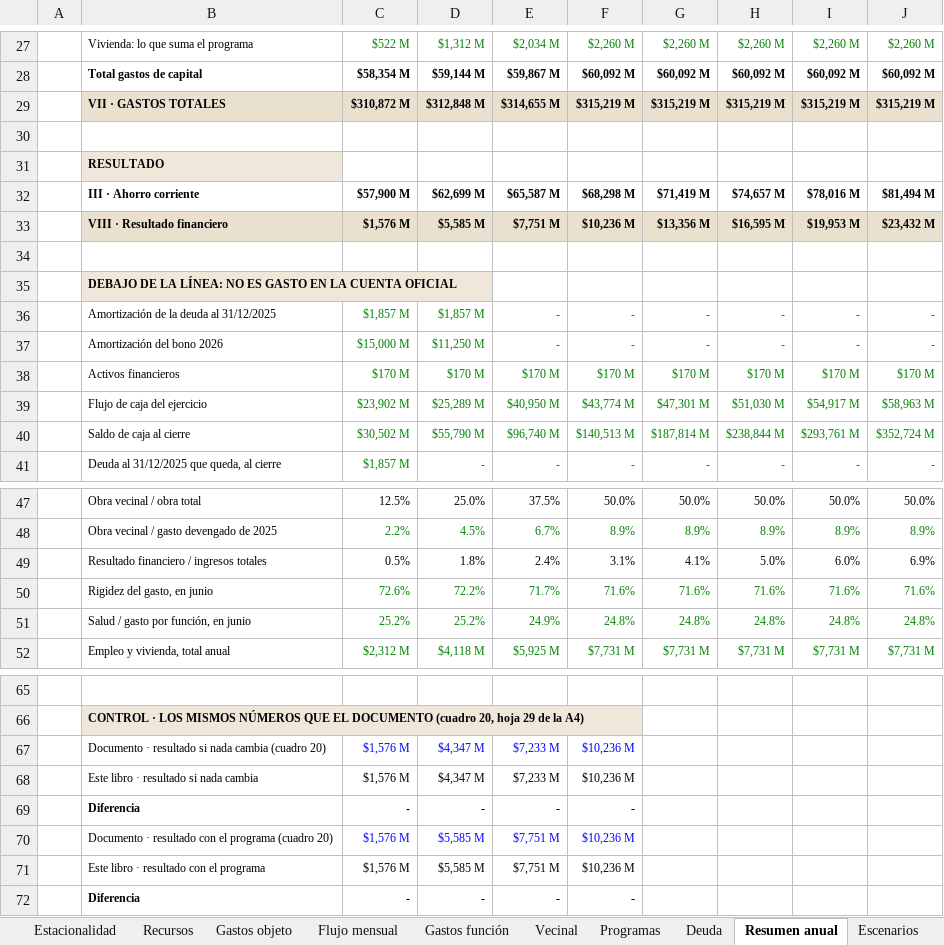
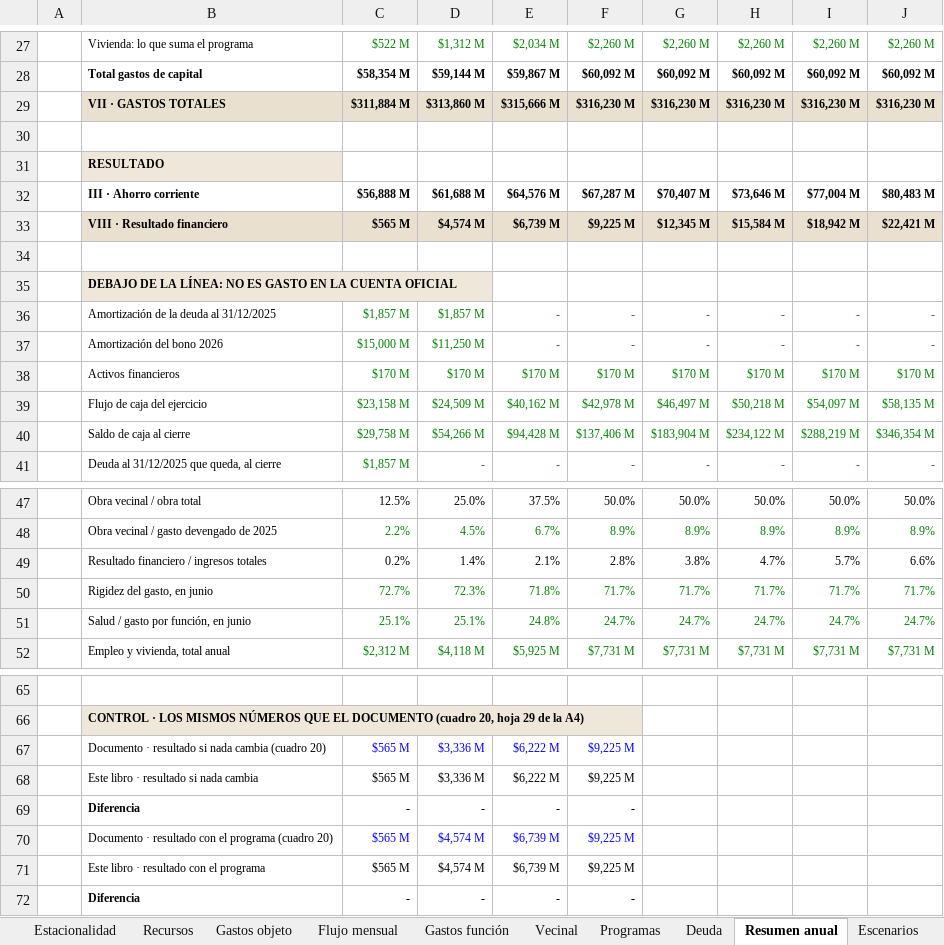
Before and after one commit to captainnicholasmoffat/casares-sanisidro-2027, an Excel workbook: salida/MODELO_FISCAL_SAN_ISIDRO_2028_2035.xlsx, sheet Resumen anual, drawn as a sheet; only a part is shown, gaps mark what is left out; values as stored, in another font and other column widths than the file's, no borders; removed rows and columns are numbered as before the commit, all else as after; the diff covers the shown part only; the diff names each change by its address in the sheet, - before the commit and + after, or states it on an @@ line.

```diff
--- a/salida/MODELO_FISCAL_SAN_ISIDRO_2028_2035.xlsx (sheet Resumen anual)
+++ b/salida/MODELO_FISCAL_SAN_ISIDRO_2028_2035.xlsx (sheet Resumen anual)
-row 29:  | VII · GASTOS TOTALES | $310,872 M | $312,848 M | $314,655 M | $315,219 M | $315,219 M | $315,219 M | $315,219 M | $315,219 M
+row 29:  | VII · GASTOS TOTALES | $311,884 M | $313,860 M | $315,666 M | $316,230 M | $316,230 M | $316,230 M | $316,230 M | $316,230 M
-row 32:  | III · Ahorro corriente | $57,900 M | $62,699 M | $65,587 M | $68,298 M | $71,419 M | $74,657 M | $78,016 M | $81,494 M
-row 33:  | VIII · Resultado financiero | $1,576 M | $5,585 M | $7,751 M | $10,236 M | $13,356 M | $16,595 M | $19,953 M | $23,432 M
+row 32:  | III · Ahorro corriente | $56,888 M | $61,688 M | $64,576 M | $67,287 M | $70,407 M | $73,646 M | $77,004 M | $80,483 M
+row 33:  | VIII · Resultado financiero | $565 M | $4,574 M | $6,739 M | $9,225 M | $12,345 M | $15,584 M | $18,942 M | $22,421 M
-row 39:  | Flujo de caja del ejercicio | $23,902 M | $25,289 M | $40,950 M | $43,774 M | $47,301 M | $51,030 M | $54,917 M | $58,963 M
-row 40:  | Saldo de caja al cierre | $30,502 M | $55,790 M | $96,740 M | $140,513 M | $187,814 M | $238,844 M | $293,761 M | $352,724 M
+row 39:  | Flujo de caja del ejercicio | $23,158 M | $24,509 M | $40,162 M | $42,978 M | $46,497 M | $50,218 M | $54,097 M | $58,135 M
+row 40:  | Saldo de caja al cierre | $29,758 M | $54,266 M | $94,428 M | $137,406 M | $183,904 M | $234,122 M | $288,219 M | $346,354 M
-row 49:  | Resultado financiero / ingresos totales | 0.5% | 1.8% | 2.4% | 3.1% | 4.1% | 5.0% | 6.0% | 6.9%
-row 50:  | Rigidez del gasto, en junio | 72.6% | 72.2% | 71.7% | 71.6% | 71.6% | 71.6% | 71.6% | 71.6%
-row 51:  | Salud / gasto por función, en junio | 25.2% | 25.2% | 24.9% | 24.8% | 24.8% | 24.8% | 24.8% | 24.8%
+row 49:  | Resultado financiero / ingresos totales | 0.2% | 1.4% | 2.1% | 2.8% | 3.8% | 4.7% | 5.7% | 6.6%
+row 50:  | Rigidez del gasto, en junio | 72.7% | 72.3% | 71.8% | 71.7% | 71.7% | 71.7% | 71.7% | 71.7%
+row 51:  | Salud / gasto por función, en junio | 25.1% | 25.1% | 24.8% | 24.7% | 24.7% | 24.7% | 24.7% | 24.7%
-row 67:  | Documento · resultado si nada cambia (cuadro 20) | $1,576 M | $4,347 M | $7,233 M | $10,236 M
-row 68:  | Este libro · resultado si nada cambia | $1,576 M | $4,347 M | $7,233 M | $10,236 M
+row 67:  | Documento · resultado si nada cambia (cuadro 20) | $565 M | $3,336 M | $6,222 M | $9,225 M
+row 68:  | Este libro · resultado si nada cambia | $565 M | $3,336 M | $6,222 M | $9,225 M
-row 70:  | Documento · resultado con el programa (cuadro 20) | $1,576 M | $5,585 M | $7,751 M | $10,236 M
-row 71:  | Este libro · resultado con el programa | $1,576 M | $5,585 M | $7,751 M | $10,236 M
+row 70:  | Documento · resultado con el programa (cuadro 20) | $565 M | $4,574 M | $6,739 M | $9,225 M
+row 71:  | Este libro · resultado con el programa | $565 M | $4,574 M | $6,739 M | $9,225 M
```
Also changed, not shown: 1 added row, 1 removed row and 8 edited cells elsewhere in this sheet, sheet Flujo mensual, sheet Gastos objeto, sheet Gastos función, sheet Escenarios, sheet Supuestos, formulas that keep their value, 22 other files.
